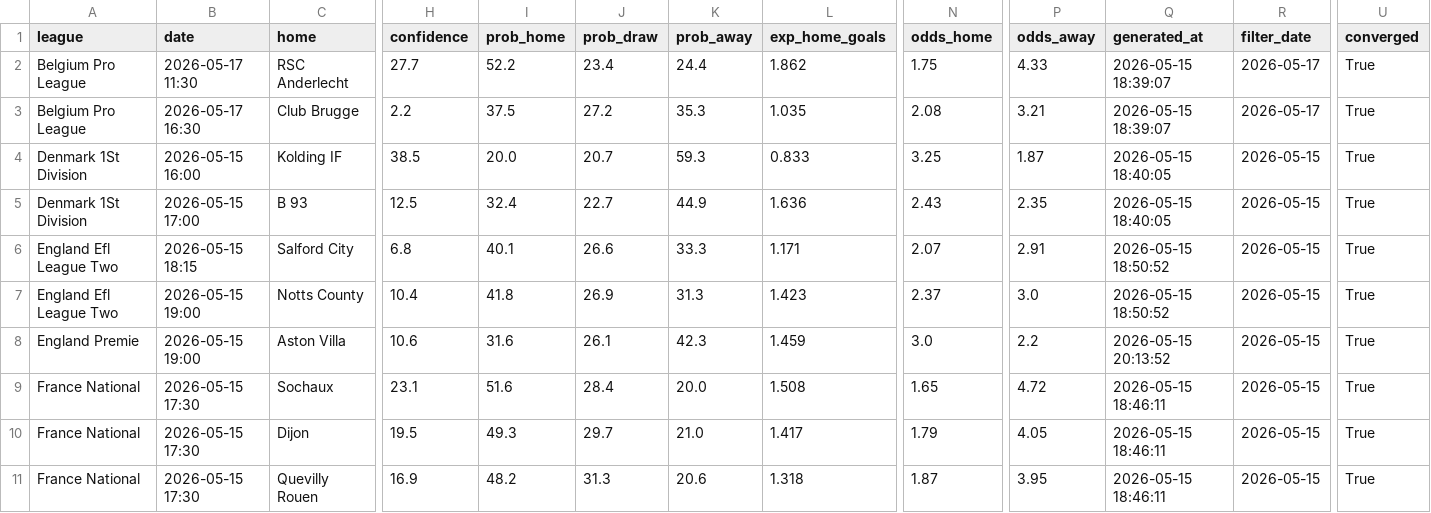
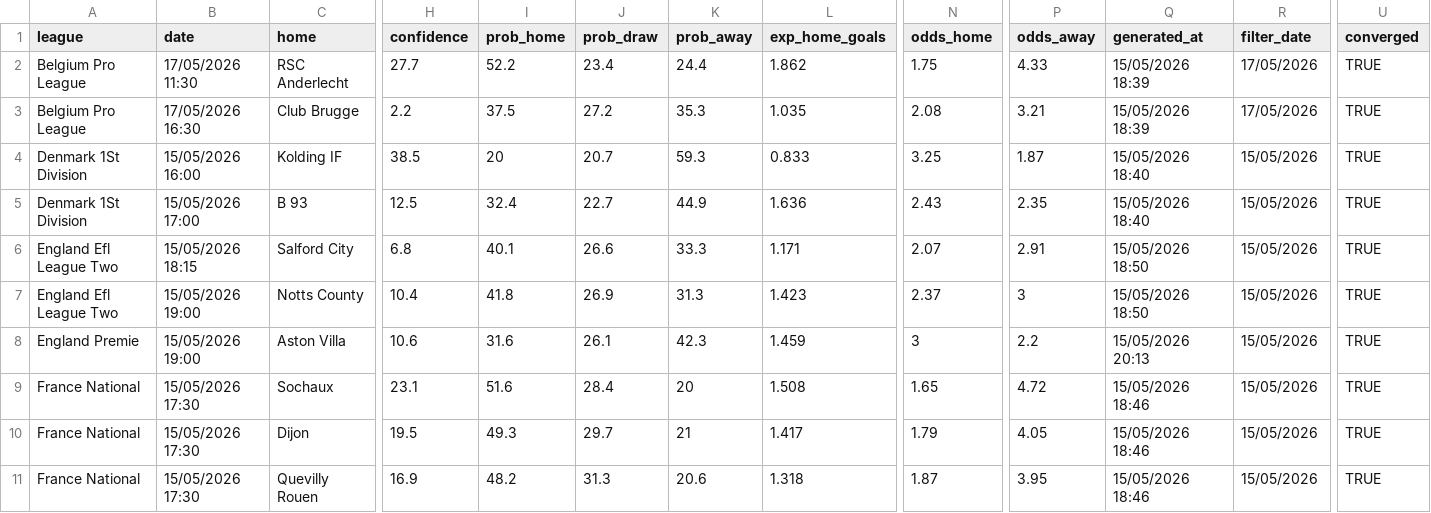
Before and after one commit to jlorow/chronos, a CSV file: dixon_coles/combined_predictions.csv, drawn as a sheet; only a part is shown, gaps mark what is left out; the diff covers the shown part only; the diff names each change by its address in the sheet, - before the commit and + after, or states it on an @@ line.

```diff
--- a/dixon_coles/combined_predictions.csv
+++ b/dixon_coles/combined_predictions.csv
-B2 (date): 2026-05-17 11:30
+B2 (date): 17/05/2026 11:30
-Q2:Q3 (generated_at): 2026-05-15 18:39:07
+Q2:Q3 (generated_at): 15/05/2026 18:39
-R2:R3 (filter_date): 2026-05-17
+R2:R3 (filter_date): 17/05/2026
-U2:U11 (converged): True
+U2:U11 (converged): TRUE
-B3 (date): 2026-05-17 16:30
+B3 (date): 17/05/2026 16:30
-B4 (date): 2026-05-15 16:00
+B4 (date): 15/05/2026 16:00
-I4 (prob_home): 20.0
+I4 (prob_home): 20
-Q4:Q5 (generated_at): 2026-05-15 18:40:05
+Q4:Q5 (generated_at): 15/05/2026 18:40
-R4:R11 (filter_date): 2026-05-15
+R4:R11 (filter_date): 15/05/2026
-B5 (date): 2026-05-15 17:00
+B5 (date): 15/05/2026 17:00
-B6 (date): 2026-05-15 18:15
+B6 (date): 15/05/2026 18:15
-Q6:Q7 (generated_at): 2026-05-15 18:50:52
+Q6:Q7 (generated_at): 15/05/2026 18:50
-B7:B8 (date): 2026-05-15 19:00
+B7:B8 (date): 15/05/2026 19:00
-P7 (odds_away): 3.0
+P7 (odds_away): 3
-N8 (odds_home): 3.0
+N8 (odds_home): 3
-Q8 (generated_at): 2026-05-15 20:13:52
+Q8 (generated_at): 15/05/2026 20:13
-B9:B11 (date): 2026-05-15 17:30
+B9:B11 (date): 15/05/2026 17:30
-K9 (prob_away): 20.0
+K9 (prob_away): 20
-Q9:Q11 (generated_at): 2026-05-15 18:46:11
+Q9:Q11 (generated_at): 15/05/2026 18:46
-K10 (prob_away): 21.0
+K10 (prob_away): 21
```
Also changed, not shown: 60 edited cells elsewhere in this file, 7 other files.
